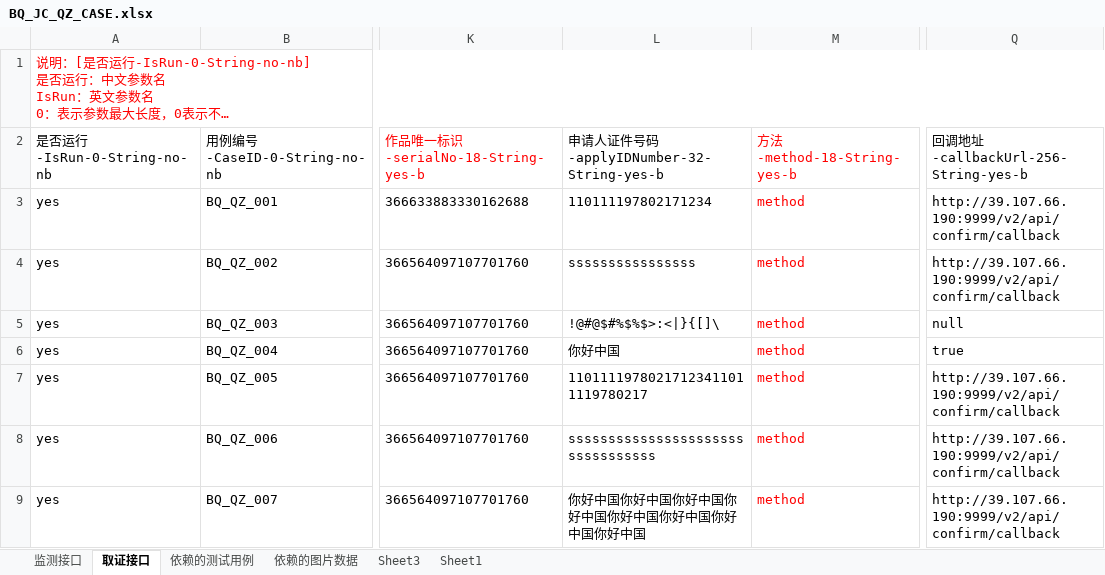
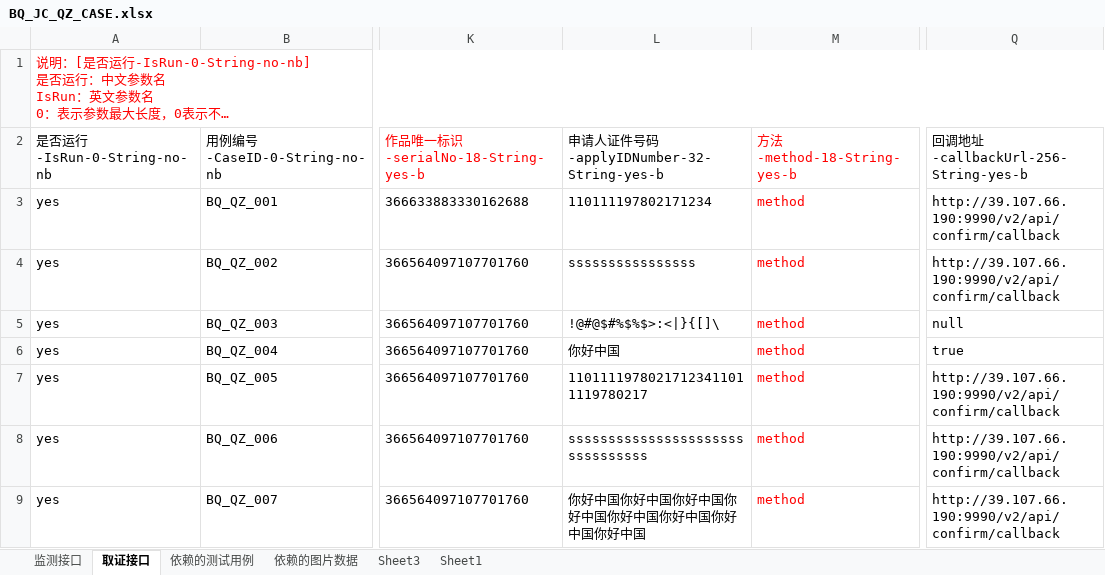
Before and after one commit to shadongdong2019/AutoTest_python, an Excel workbook: InterfaceTest/project_tree/TSA-IPPS-JC/case_file/BQ_JC_QZ_CASE.xlsx, sheet 取证接口, drawn as a sheet; only a part is shown, gaps mark what is left out; long unchanged cells end in …; values as stored, in another font and other column widths than the file's, no borders; the diff covers the shown part only; the diff names each change by its address in the sheet, - before the commit and + after, or states it on an @@ line.

```diff
--- a/InterfaceTest/project_tree/TSA-IPPS-JC/case_file/BQ_JC_QZ_CASE.xlsx (sheet 取证接口)
+++ b/InterfaceTest/project_tree/TSA-IPPS-JC/case_file/BQ_JC_QZ_CASE.xlsx (sheet 取证接口)
-Q3:Q4: http://39.107.66.190:9999/v2/api/confirm/callback
+Q3:Q4: http://39.107.66.190:9990/v2/api/confirm/callback
-Q7:Q9: http://39.107.66.190:9999/v2/api/confirm/callback
+Q7:Q9: http://39.107.66.190:9990/v2/api/confirm/callback
-L8: sssssssssssssssssssssssssssssssss
+L8: ssssssssssssssssssssssssssssssss
```
Also changed, not shown: 118 edited cells and cell formats elsewhere in this sheet, sheet Sheet3, sheet 依赖的测试用例, sheet 监测接口, sheet Sheet1, 59 other files.
